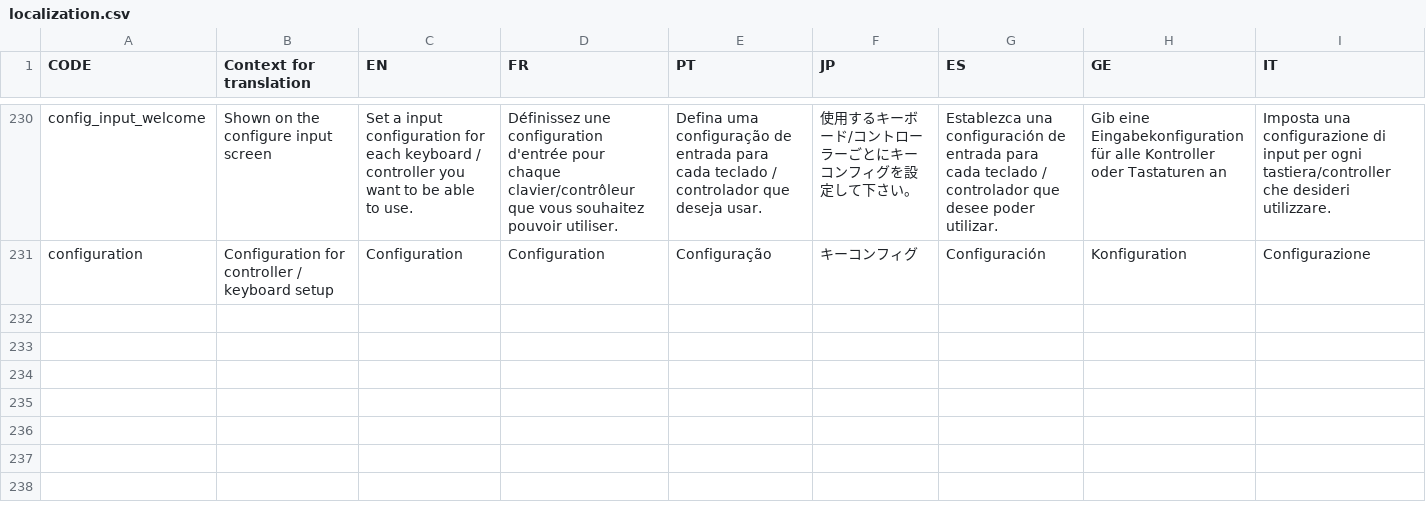
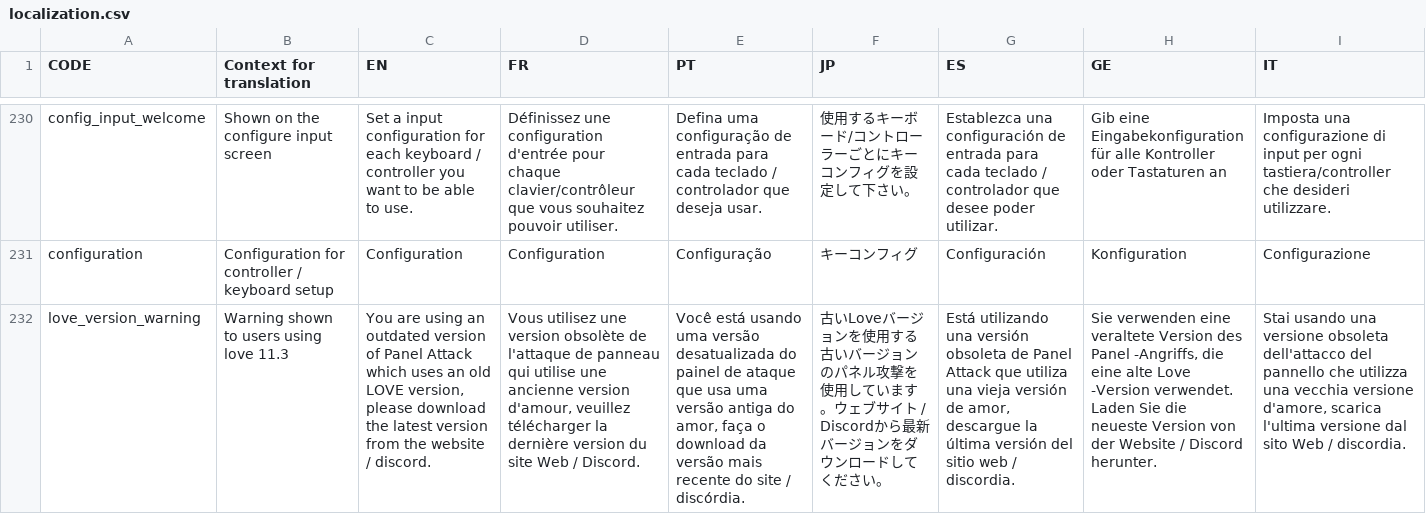
Before and after one commit to panel-attack/panel-game, a CSV file: localization.csv, drawn as a sheet; only a part is shown, gaps mark what is left out; the diff names each change by its address in the sheet, - before the commit and + after, or states it on an @@ line.

Commit message:
Give a warning when using love 11.3 (#524)

```diff
--- a/localization.csv
+++ b/localization.csv
+row 232: love_version_warning | Warning shown to users using love 11.3 | You are using an outdated version of Panel Attack which uses an old LOVE version, please download the latest version from the website / discord. | Vous utilisez une version obsolète de l'attaque de panneau qui utilise une ancienne version d'amour, veuillez télécharger la dernière version du site Web / Discord. | Você está usando uma versão desatualizada do painel de ataque que usa uma versão antiga do amor, faça o download da versão mais recente do site / discórdia. | 古いLoveバージョンを使用する古いバージョンのパネル攻撃を使用しています。ウェブサイト / Discordから最新バージョンをダウンロードしてください。 | Está utilizando una versión obsoleta de Panel Attack que utiliza una vieja versión de amor, descargue la última versión del sitio web / discordia. | Sie verwenden eine veraltete Version des Panel -Angriffs, die eine alte Love -Version verwendet. Laden Sie die neueste Version von der Website / Discord herunter. | Stai usando una versione obsoleta dell'attacco del pannello che utilizza una vecchia versione d'amore, scarica l'ultima versione dal sito Web / discordia.
```
Also changed, not shown: 1 other file.
